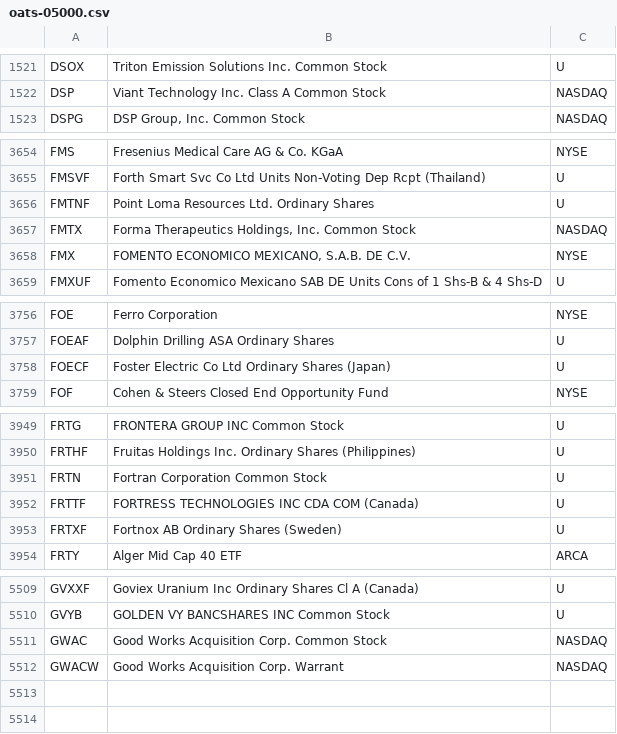
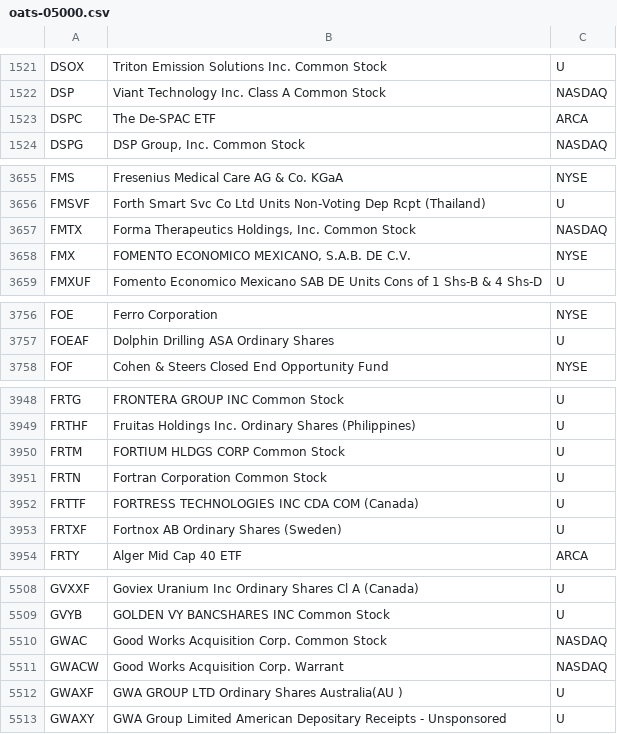
Before and after one commit to haoenhui/oats-reportable, a CSV file: oats-05000.csv, drawn as a sheet; only a part is shown, gaps mark what is left out; removed rows and columns are numbered as before the commit, all else as after; the diff covers the shown part only; the diff names each change by its address in the sheet, - before the commit and + after, or states it on an @@ line.

```diff
--- a/oats-05000.csv
+++ b/oats-05000.csv
+row 1523: DSPC | The De-SPAC ETF | ARCA
-row 3656: FMTNF | Point Loma Resources Ltd. Ordinary Shares | U
-row 3758: FOECF | Foster Electric Co Ltd Ordinary Shares (Japan) | U
+row 3950: FRTM | FORTIUM HLDGS CORP Common Stock | U
+row 5512: GWAXF | GWA GROUP LTD Ordinary Shares Australia(AU ) | U
+row 5513: GWAXY | GWA Group Limited American Depositary Receipts - Unsponsored | U
```
Also changed, not shown: 1 removed row and 2 edited cells elsewhere in this file, oats-00000.csv, oats-10000.csv, 2 other files.
